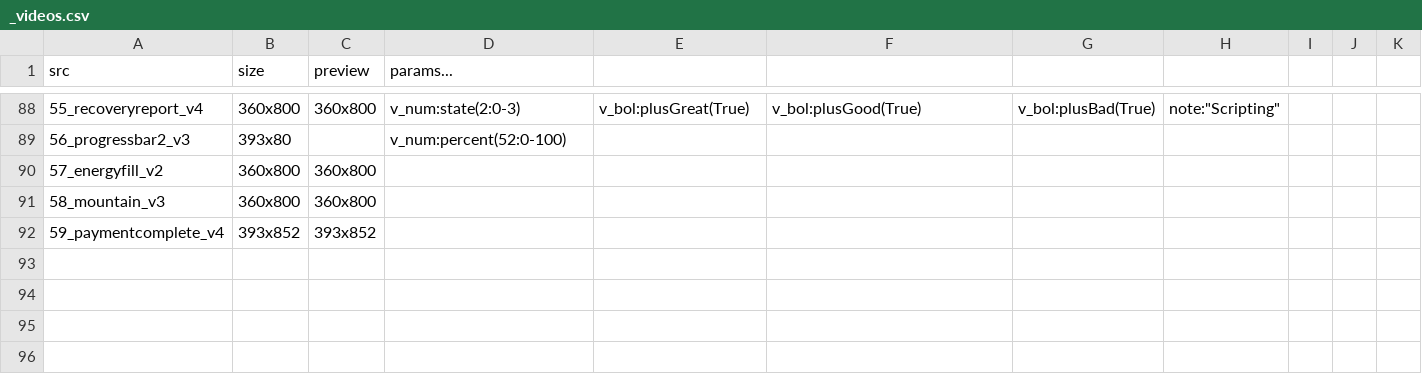
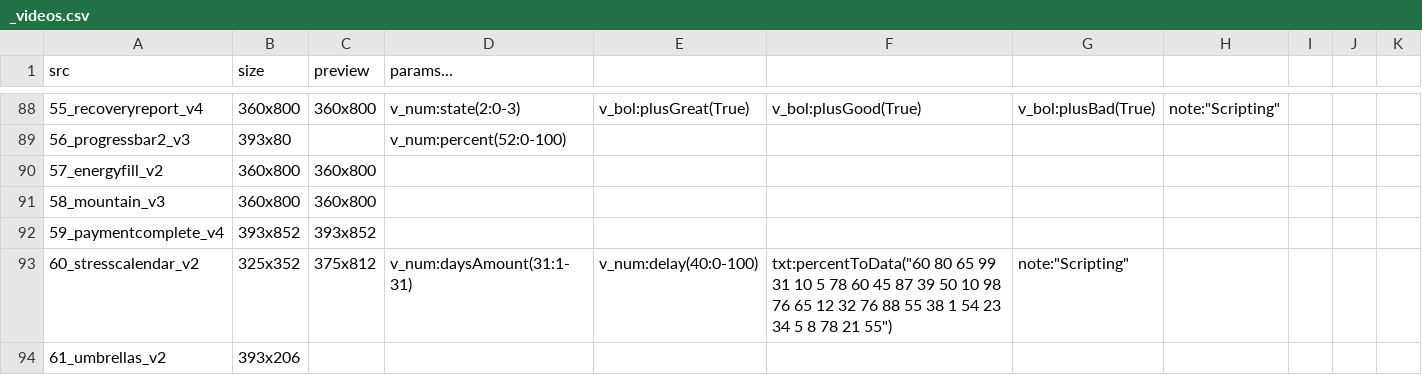
Before and after one commit to KurganskiYu/Rive, a CSV file: _videos.csv, drawn as a sheet; only a part is shown, gaps mark what is left out; the diff names each change by its address in the sheet, - before the commit and + after, or states it on an @@ line.

```diff
--- a/_videos.csv
+++ b/_videos.csv
+row 93: 60_stresscalendar_v2 | 325x352 | 375x812 | v_num:daysAmount(31:1-31) | v_num:delay(40:0-100) | txt:percentToData("60 80 65 99 31 10 5 78 60 45 87 39 50 10 98 76 65 12 32 76 88 55 38 1 54 23 34 5 8 78 21 55") | note:"Scripting"
+row 94: 61_umbrellas_v2 | 393x206
```
Also changed, not shown: 21 other files.
